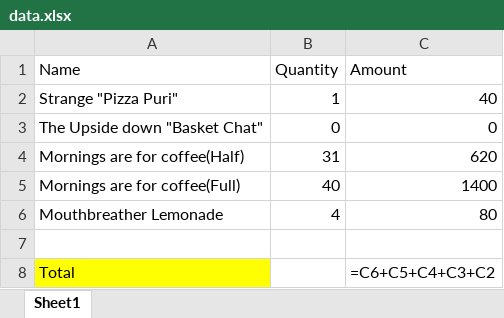
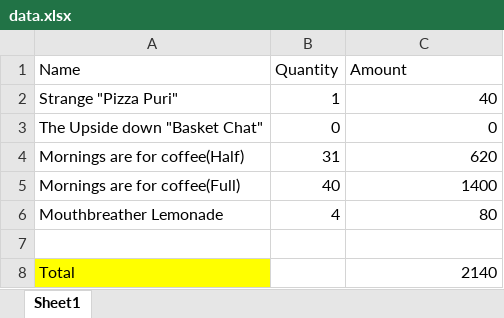
Before and after one commit to Harsh-0986/foodfest, an Excel workbook: data.xlsx, sheet Sheet1, drawn as a sheet; values as stored, in another font and other column widths than the file's, no borders; formulas without a stored value are shown as written; the diff names each change by its address in the sheet, - before the commit and + after, or states it on an @@ line.

Commit message:
Fixed bugs

```diff
--- a/data.xlsx (sheet Sheet1)
+++ b/data.xlsx (sheet Sheet1)
-C8 (Amount): =C6+C5+C4+C3+C2
+C8 (Amount): 2140
```
